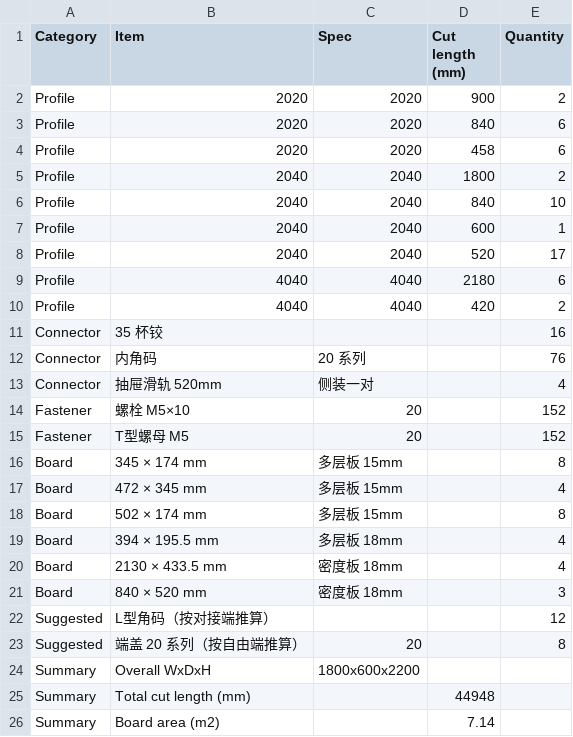
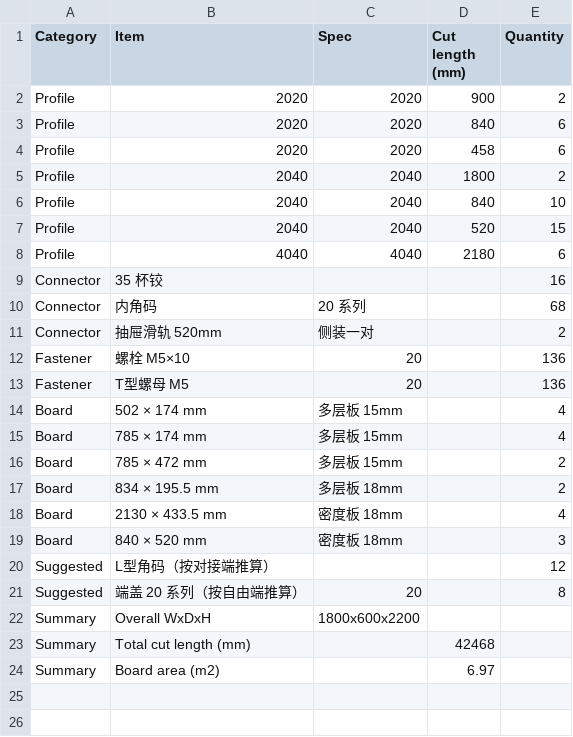
Before and after one commit to taocy001/aluminum-designer, a CSV file: examples/wardrobe-2-door-bom.csv, drawn as a sheet.

Commit message:
fix: use two wide drawers in wardrobe and kitchen examples

```diff
--- a/examples/wardrobe-2-door-bom.csv
+++ b/examples/wardrobe-2-door-bom.csv
@@ -6,15 +6,13 @@ Profile,2040,2040,1800,2
 Profile,2040,2040,840,10
-Profile,2040,2040,600,1
-Profile,2040,2040,520,17
+Profile,2040,2040,520,15
 Profile,4040,4040,2180,6
-Profile,4040,4040,420,2
 Connector,"35 杯铰",,,16
-Connector,"内角码",20 系列,,76
-Connector,"抽屉滑轨 520mm",侧装一对,,4
-Fastener,"螺栓 M5×10",20,,152
-Fastener,"T型螺母 M5",20,,152
-Board,"345 × 174 mm","多层板 15mm",,8
-Board,"472 × 345 mm","多层板 15mm",,4
-Board,"502 × 174 mm","多层板 15mm",,8
-Board,"394 × 195.5 mm","多层板 18mm",,4
+Connector,"内角码",20 系列,,68
+Connector,"抽屉滑轨 520mm",侧装一对,,2
+Fastener,"螺栓 M5×10",20,,136
+Fastener,"T型螺母 M5",20,,136
+Board,"502 × 174 mm","多层板 15mm",,4
+Board,"785 × 174 mm","多层板 15mm",,4
+Board,"785 × 472 mm","多层板 15mm",,2
+Board,"834 × 195.5 mm","多层板 18mm",,2
 Board,"2130 × 433.5 mm","密度板 18mm",,4
@@ -24,3 +22,3 @@ Suggested,"端盖 20 系列（按自由端推算）",20,,8
 Summary,Overall WxDxH,1800x600x2200,,
-Summary,Total cut length (mm),,44948,
-Summary,Board area (m2),,7.14,
+Summary,Total cut length (mm),,42468,
+Summary,Board area (m2),,6.97,
```
Also changed, not shown: 13 other files.
